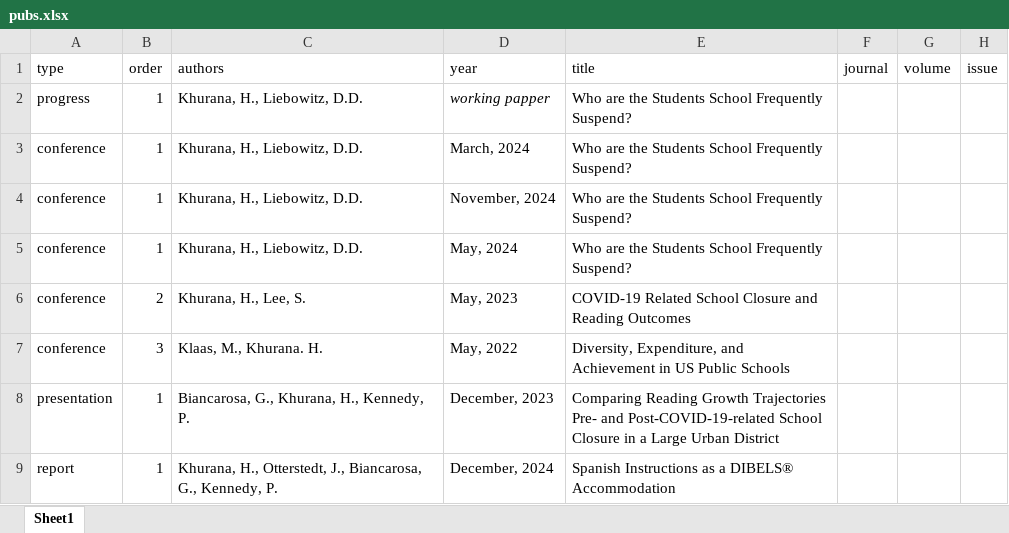
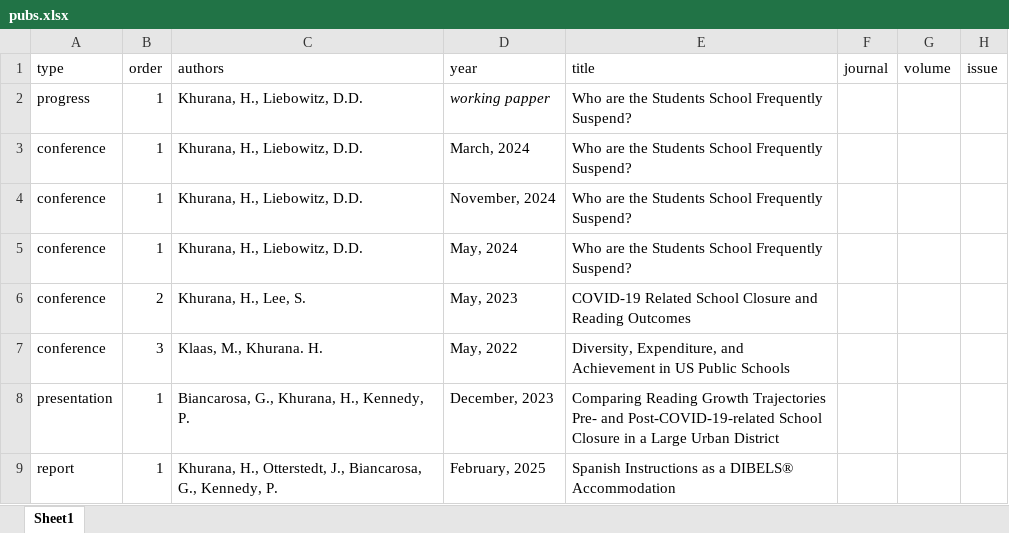
Before and after one commit to havishak/Curiosity-driven-data-projects, an Excel workbook: khurana_cv/data/pubs.xlsx, sheet Sheet1, drawn as a sheet; only a part is shown; values as stored, in another font and other column widths than the file's, no borders; the diff names each change by its address in the sheet, - before the commit and + after, or states it on an @@ line.

```diff
--- a/khurana_cv/data/pubs.xlsx (sheet Sheet1)
+++ b/khurana_cv/data/pubs.xlsx (sheet Sheet1)
-D9 (year): December, 2024
+D9 (year): February, 2025
```
Also changed, not shown: khurana_cv/data/courses_taught.xlsx, khurana_cv/data/cv_entries.xlsx, 7 other files.
